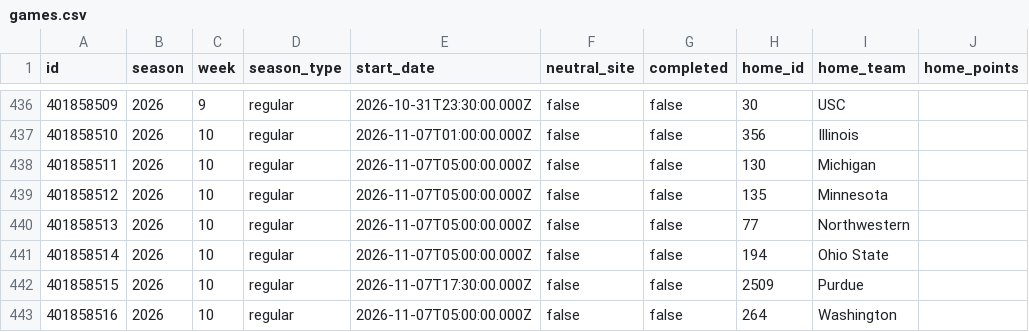
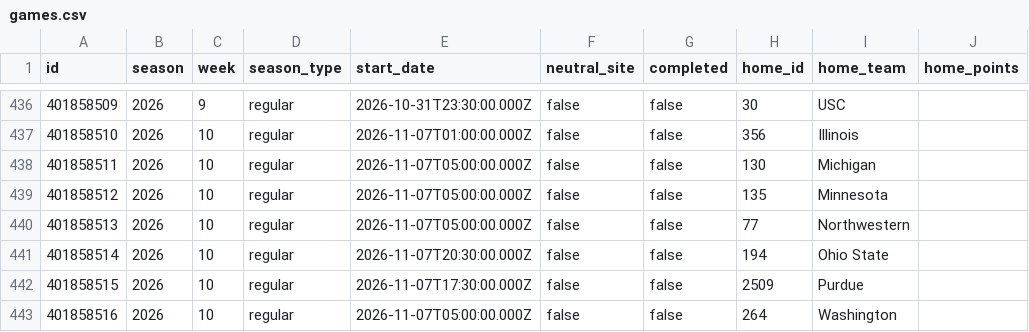
Before and after one commit to SamBennettDev/rank, a CSV file: data/seasons/2026/games.csv, drawn as a sheet; only a part is shown, gaps mark what is left out; the diff names each change by its address in the sheet, - before the commit and + after, or states it on an @@ line.

Commit message:
Update 2026 results (+1 / -1 game rows)

```diff
--- a/data/seasons/2026/games.csv
+++ b/data/seasons/2026/games.csv
-E441 (start_date): 2026-11-07T05:00:00.000Z
+E441 (start_date): 2026-11-07T20:30:00.000Z
```
Also changed, not shown: 9 other files.
